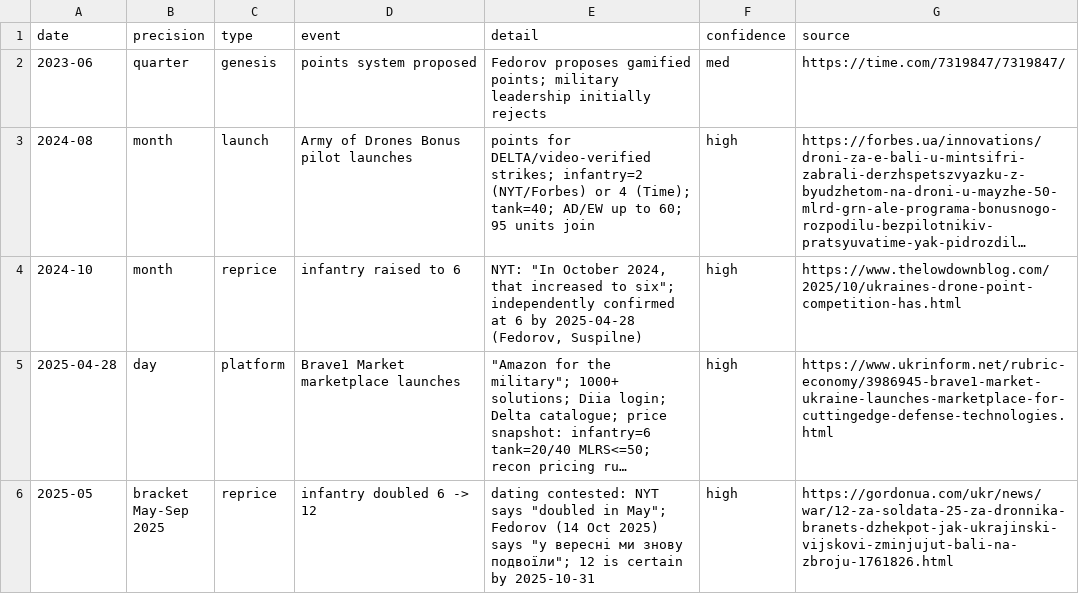
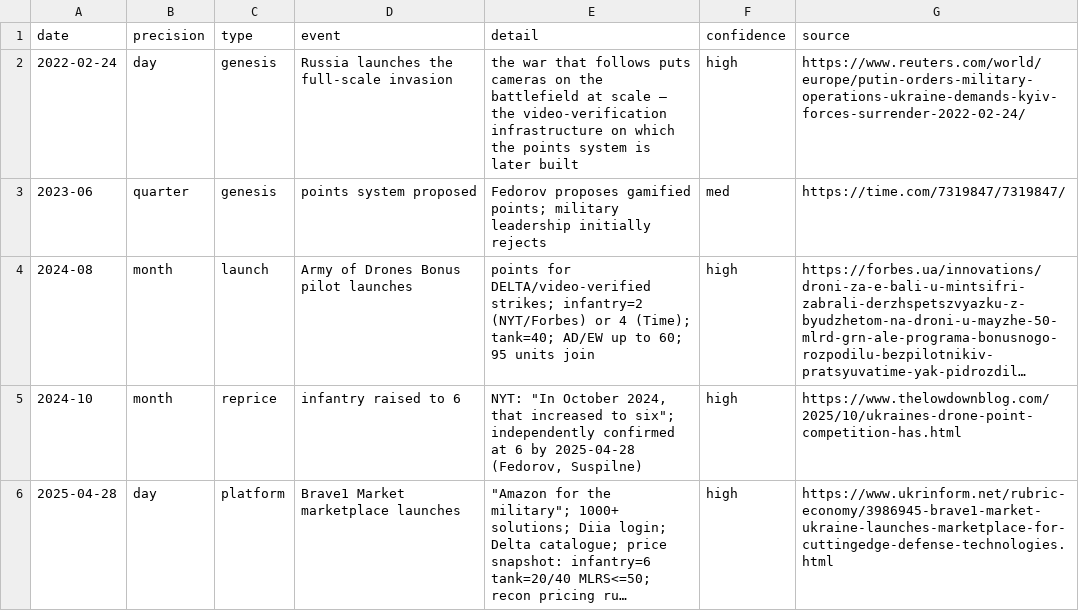
Before and after one commit to elliotjames-paschal/epoints-killboard, a CSV file: data/events.csv, drawn as a sheet; only a part is shown; the shorter side is filled out with more unchanged rows; long unchanged cells end in ….

```diff
--- a/data/events.csv
+++ b/data/events.csv
@@ -1,2 +1,3 @@
 date,precision,type,event,detail,confidence,source
+2022-02-24,day,genesis,Russia launches the full-scale invasion,"the war that follows puts cameras on the battlefield at scale — the video-verification infrastructure on which the points system is later built",high,https://www.reuters.com/world/europe/putin-orders-military-operations-ukraine-demands-kyiv-forces-surrender-2022-02-24/
 2023-06,quarter,genesis,points system proposed,Fedorov proposes gamified points; military leadership initially rejects,med,https://time.com/7319847/7319847/
```
Also changed, not shown: 1 other file.
